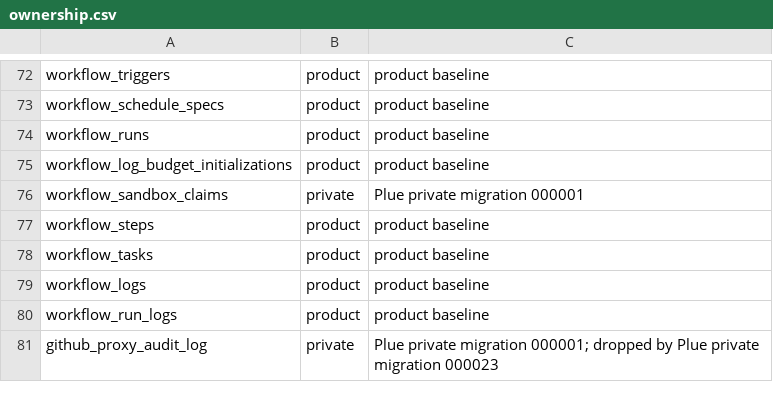
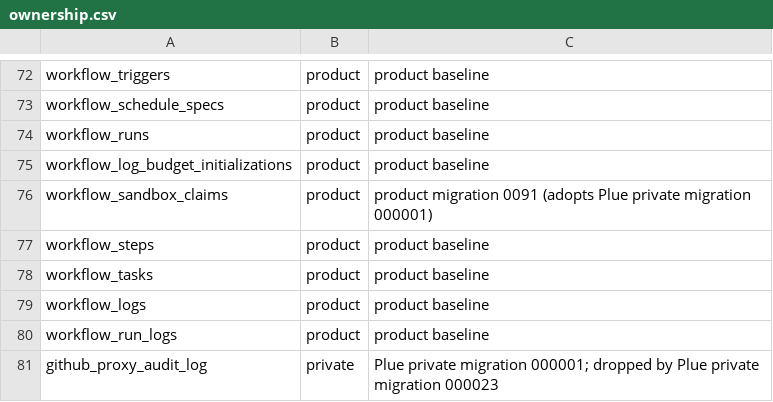
Before and after one commit to Plue-AI/smithers, a CSV file: packages/backend/db/ownership.csv, drawn as a sheet; only a part is shown, gaps mark what is left out.

```diff
--- a/packages/backend/db/ownership.csv
+++ b/packages/backend/db/ownership.csv
@@ -75,3 +75,3 @@ workflow_runs,product,product baseline
 workflow_log_budget_initializations,product,product baseline
-workflow_sandbox_claims,private,Plue private migration 000001
+workflow_sandbox_claims,product,product migration 0091 (adopts Plue private migration 000001)
 workflow_steps,product,product baseline
```
Also changed, not shown: 12 other files.
